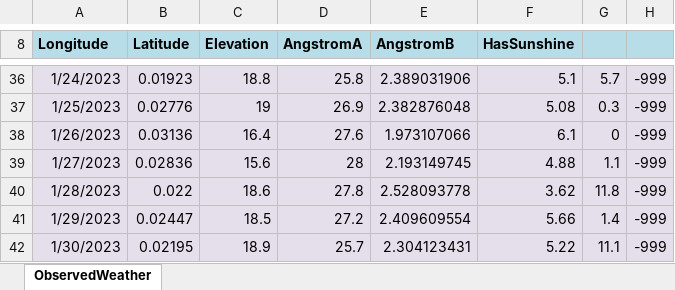
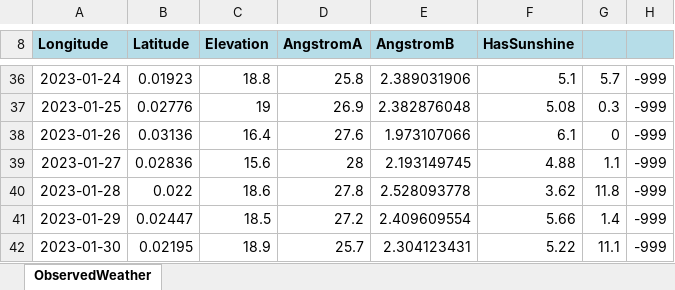
Before and after one commit to carlosquintino/realtime-iot-decisioning, an Excel workbook: crop/data_weather.xlsx, sheet ObservedWeather, drawn as a sheet; only a part is shown, gaps mark what is left out; values as stored, in another font and other column widths than the file's, no borders; the diff covers the shown part only; the diff names each change by its address in the sheet, - before the commit and + after, or states it on an @@ line.

```diff
--- a/crop/data_weather.xlsx (sheet ObservedWeather)
+++ b/crop/data_weather.xlsx (sheet ObservedWeather)
-A36:H42 fill: #E5DFEC
+A36:H42 fill: none
-A36 (Longitude): 1/24/2023
+A36 (Longitude): 2023-01-24
-A37 (Longitude): 1/25/2023
+A37 (Longitude): 2023-01-25
-A38 (Longitude): 1/26/2023
+A38 (Longitude): 2023-01-26
-A39 (Longitude): 1/27/2023
+A39 (Longitude): 2023-01-27
-A40 (Longitude): 1/28/2023
+A40 (Longitude): 2023-01-28
-A41 (Longitude): 1/29/2023
+A41 (Longitude): 2023-01-29
-A42 (Longitude): 1/30/2023
+A42 (Longitude): 2023-01-30
```
Also changed, not shown: other rows of this sheet, crop/dummy_file.xlsx, 3 other files.
